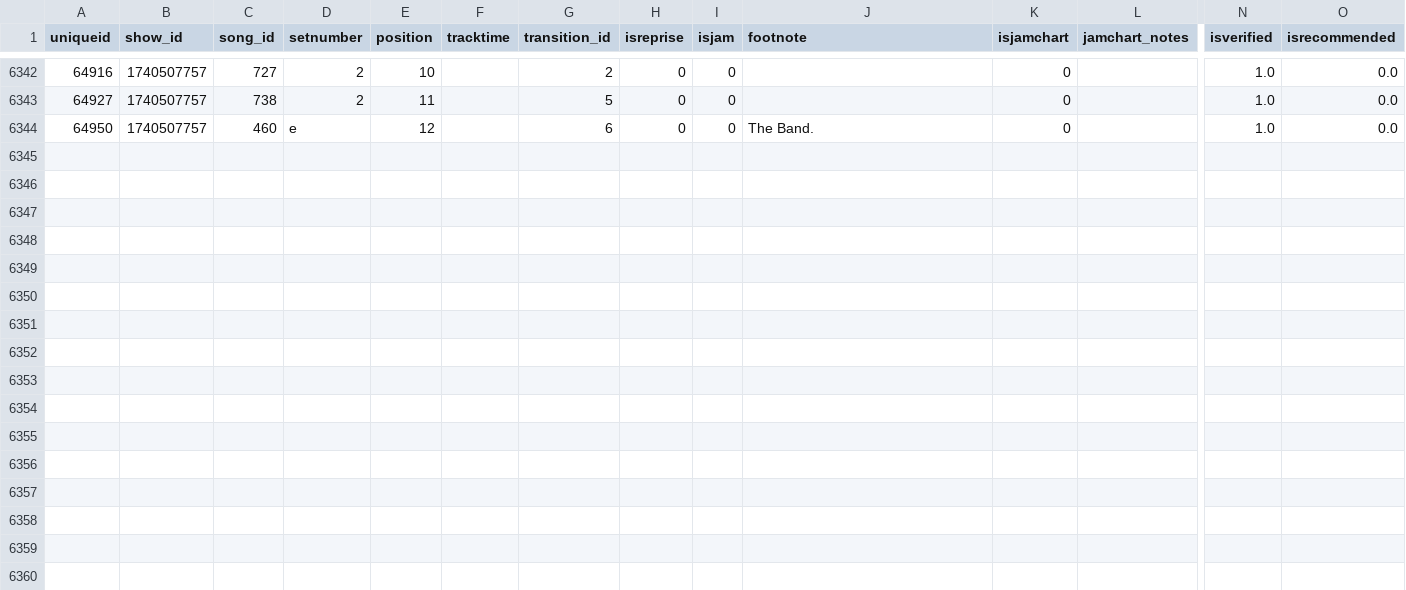
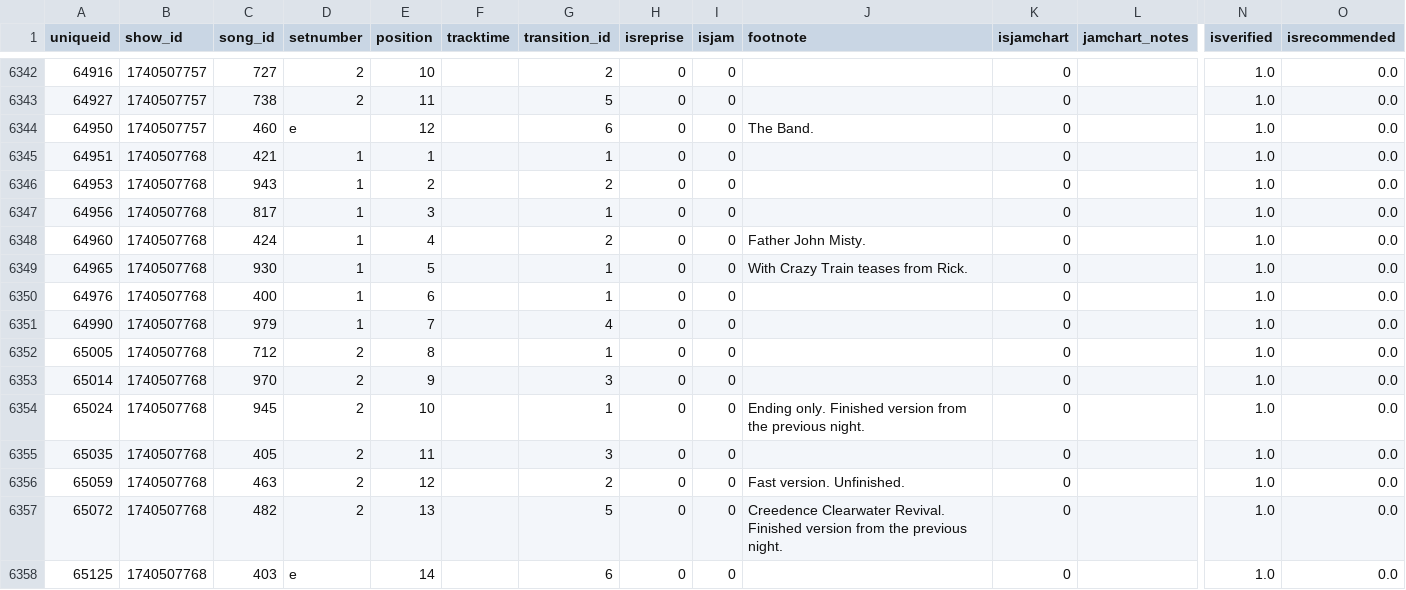
Before and after one commit to connorkitchings/Concerts, a CSV file: Data/Goose/From Web/setlistdata.csv, drawn as a sheet; only a part is shown, gaps mark what is left out; rows hold the shown columns only; the diff names each change by its address in the sheet, - before the commit and + after, or states it on an @@ line.

```diff
--- a/Data/Goose/From Web/setlistdata.csv
+++ b/Data/Goose/From Web/setlistdata.csv
+row 6345: 64951 | 1740507768 | 421 | 1 | 1 |  | 1 | 0 | 0 |  | 0 |  | 1.0 | 0.0
+row 6346: 64953 | 1740507768 | 943 | 1 | 2 |  | 2 | 0 | 0 |  | 0 |  | 1.0 | 0.0
+row 6347: 64956 | 1740507768 | 817 | 1 | 3 |  | 1 | 0 | 0 |  | 0 |  | 1.0 | 0.0
+row 6348: 64960 | 1740507768 | 424 | 1 | 4 |  | 2 | 0 | 0 | Father John Misty. | 0 |  | 1.0 | 0.0
+row 6349: 64965 | 1740507768 | 930 | 1 | 5 |  | 1 | 0 | 0 | With Crazy Train teases from Rick. | 0 |  | 1.0 | 0.0
+row 6350: 64976 | 1740507768 | 400 | 1 | 6 |  | 1 | 0 | 0 |  | 0 |  | 1.0 | 0.0
+row 6351: 64990 | 1740507768 | 979 | 1 | 7 |  | 4 | 0 | 0 |  | 0 |  | 1.0 | 0.0
+row 6352: 65005 | 1740507768 | 712 | 2 | 8 |  | 1 | 0 | 0 |  | 0 |  | 1.0 | 0.0
+row 6353: 65014 | 1740507768 | 970 | 2 | 9 |  | 3 | 0 | 0 |  | 0 |  | 1.0 | 0.0
+row 6354: 65024 | 1740507768 | 945 | 2 | 10 |  | 1 | 0 | 0 | Ending only. Finished version from the previous night. | 0 |  | 1.0 | 0.0
+row 6355: 65035 | 1740507768 | 405 | 2 | 11 |  | 3 | 0 | 0 |  | 0 |  | 1.0 | 0.0
+row 6356: 65059 | 1740507768 | 463 | 2 | 12 |  | 2 | 0 | 0 | Fast version. Unfinished. | 0 |  | 1.0 | 0.0
+row 6357: 65072 | 1740507768 | 482 | 2 | 13 |  | 5 | 0 | 0 | Creedence Clearwater Revival. Finished version from the previous night. | 0 |  | 1.0 | 0.0
+row 6358: 65125 | 1740507768 | 403 | e | 14 |  | 6 | 0 | 0 |  | 0 |  | 1.0 | 0.0
```
Also changed, not shown: Data/Goose/From Web/showdata.csv, Data/Goose/From Web/venuedata.csv, 5 other files.
